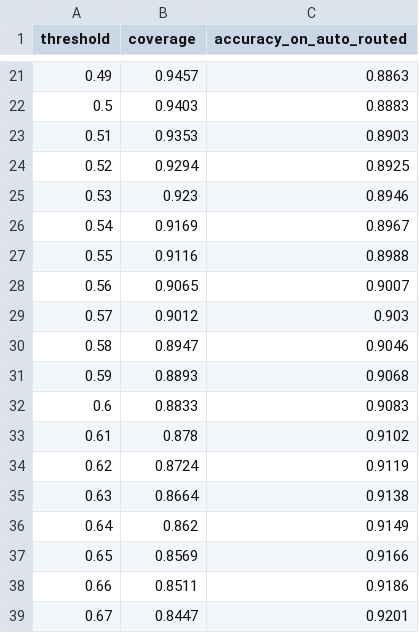
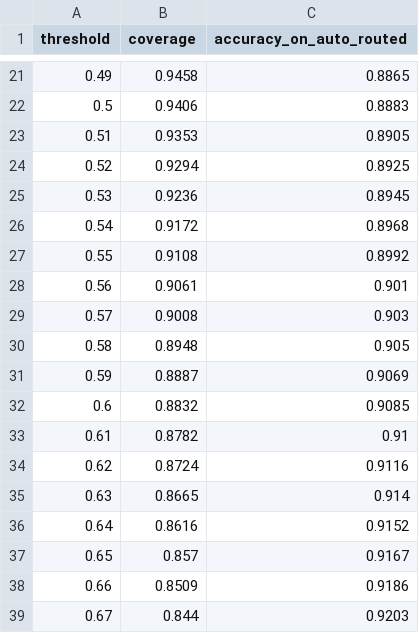
Before and after one commit to ej770/consumer-complaint-intelligence, a CSV file: outputs/tables/routing_automation.csv, drawn as a sheet; only a part is shown, gaps mark what is left out; the diff covers the shown part only.

```diff
--- a/outputs/tables/routing_automation.csv
+++ b/outputs/tables/routing_automation.csv
@@ -21,19 +21,19 @@ threshold,coverage,accuracy_on_auto_routed
-0.49,0.9457,0.8863
-0.5,0.9403,0.8883
-0.51,0.9353,0.8903
+0.49,0.9458,0.8865
+0.5,0.9406,0.8883
+0.51,0.9353,0.8905
 0.52,0.9294,0.8925
-0.53,0.923,0.8946
-0.54,0.9169,0.8967
-0.55,0.9116,0.8988
-0.56,0.9065,0.9007
-0.57,0.9012,0.903
-0.58,0.8947,0.9046
-0.59,0.8893,0.9068
-0.6,0.8833,0.9083
-0.61,0.878,0.9102
-0.62,0.8724,0.9119
-0.63,0.8664,0.9138
-0.64,0.862,0.9149
-0.65,0.8569,0.9166
-0.66,0.8511,0.9186
-0.67,0.8447,0.9201
+0.53,0.9236,0.8945
+0.54,0.9172,0.8968
+0.55,0.9108,0.8992
+0.56,0.9061,0.901
+0.57,0.9008,0.903
+0.58,0.8948,0.905
+0.59,0.8887,0.9069
+0.6,0.8832,0.9085
+0.61,0.8782,0.91
+0.62,0.8724,0.9116
+0.63,0.8665,0.914
+0.64,0.8616,0.9152
+0.65,0.857,0.9167
+0.66,0.8509,0.9186
+0.67,0.844,0.9203
```
Also changed, not shown: 86 edited cells elsewhere in this file, outputs/tables/relief_deciles.csv, outputs/tables/routing_confusion.csv, 9 other files.
